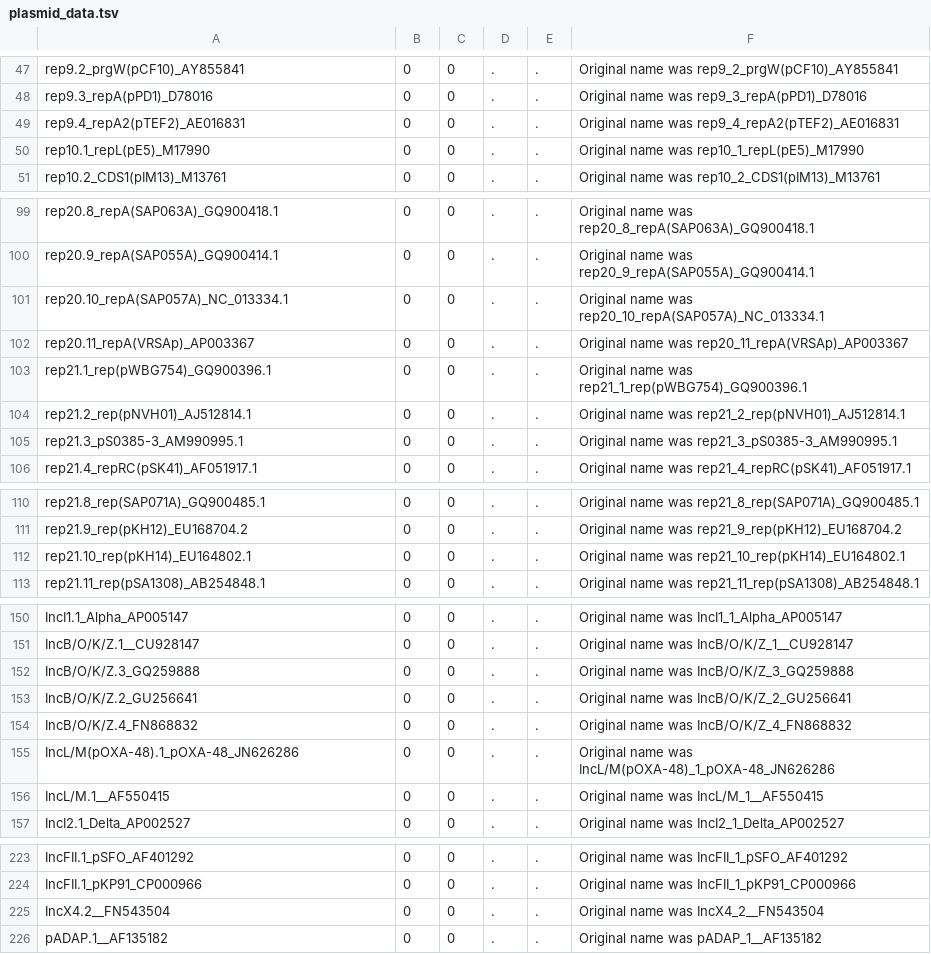
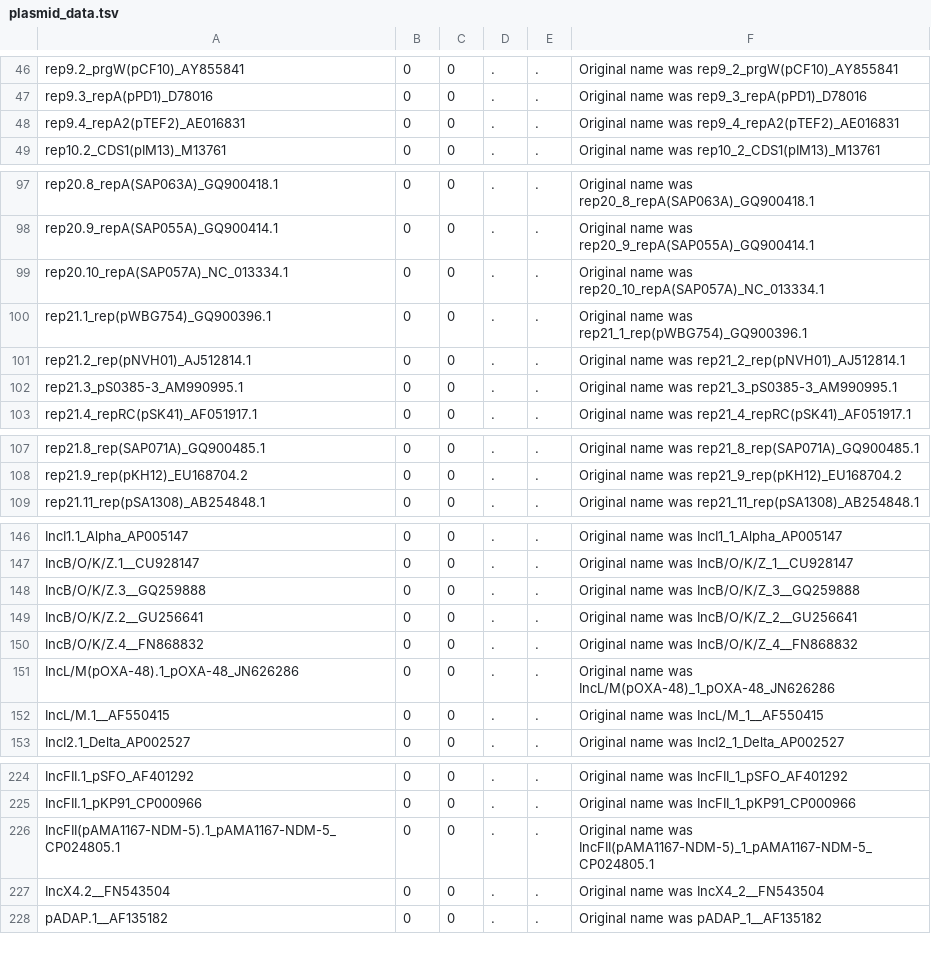
Before and after one commit to andrewjpage/tiptoft, a TSV file: plasmidpredictor/data/plasmid_data.tsv, drawn as a sheet; only a part is shown, gaps mark what is left out; the diff covers the shown part only.

```diff
--- a/plasmidpredictor/data/plasmid_data.tsv
+++ b/plasmidpredictor/data/plasmid_data.tsv
@@ -49,3 +48,2 @@ rep9.3_repA(pPD1)_D78016	0	0	.	.	Original name was rep9_3_repA(pPD1)_D78016
 rep9.4_repA2(pTEF2)_AE016831	0	0	.	.	Original name was rep9_4_repA2(pTEF2)_AE016831
-rep10.1_repL(pE5)_M17990	0	0	.	.	Original name was rep10_1_repL(pE5)_M17990
 rep10.2_CDS1(pIM13)_M13761	0	0	.	.	Original name was rep10_2_CDS1(pIM13)_M13761
@@ -101,3 +99,2 @@ rep20.9_repA(SAP055A)_GQ900414.1	0	0	.	.	Original name was rep20_9_repA(SAP055A)
 rep20.10_repA(SAP057A)_NC_013334.1	0	0	.	.	Original name was rep20_10_repA(SAP057A)_NC_013334.1
-rep20.11_repA(VRSAp)_AP003367	0	0	.	.	Original name was rep20_11_repA(VRSAp)_AP003367
 rep21.1_rep(pWBG754)_GQ900396.1	0	0	.	.	Original name was rep21_1_rep(pWBG754)_GQ900396.1
@@ -111,3 +108,2 @@ rep21.8_rep(SAP071A)_GQ900485.1	0	0	.	.	Original name was rep21_8_rep(SAP071A)_G
 rep21.9_rep(pKH12)_EU168704.2	0	0	.	.	Original name was rep21_9_rep(pKH12)_EU168704.2
-rep21.10_rep(pKH14)_EU164802.1	0	0	.	.	Original name was rep21_10_rep(pKH14)_EU164802.1
 rep21.11_rep(pSA1308)_AB254848.1	0	0	.	.	Original name was rep21_11_rep(pSA1308)_AB254848.1
@@ -151,5 +147,5 @@ IncI1.1_Alpha_AP005147	0	0	.	.	Original name was IncI1_1_Alpha_AP005147
 IncB/O/K/Z.1__CU928147	0	0	.	.	Original name was IncB/O/K/Z_1__CU928147
-IncB/O/K/Z.3_GQ259888	0	0	.	.	Original name was IncB/O/K/Z_3_GQ259888
-IncB/O/K/Z.2_GU256641	0	0	.	.	Original name was IncB/O/K/Z_2_GU256641
-IncB/O/K/Z.4_FN868832	0	0	.	.	Original name was IncB/O/K/Z_4_FN868832
+IncB/O/K/Z.3__GQ259888	0	0	.	.	Original name was IncB/O/K/Z_3__GQ259888
+IncB/O/K/Z.2__GU256641	0	0	.	.	Original name was IncB/O/K/Z_2__GU256641
+IncB/O/K/Z.4__FN868832	0	0	.	.	Original name was IncB/O/K/Z_4__FN868832
 IncL/M(pOXA-48).1_pOXA-48_JN626286	0	0	.	.	Original name was IncL/M(pOXA-48)_1_pOXA-48_JN626286
@@ -224,2 +225,3 @@ IncFII.1_pSFO_AF401292	0	0	.	.	Original name was IncFII_1_pSFO_AF401292
 IncFII.1_pKP91_CP000966	0	0	.	.	Original name was IncFII_1_pKP91_CP000966
+IncFII(pAMA1167-NDM-5).1_pAMA1167-NDM-5_CP024805.1	0	0	.	.	Original name was IncFII(pAMA1167-NDM-5)_1_pAMA1167-NDM-5_CP024805.1
 IncX4.2__FN543504	0	0	.	.	Original name was IncX4_2__FN543504
```
Also changed, not shown: 9 added rows, 2 removed rows and 16 edited cells elsewhere in this file, 3 other files.
